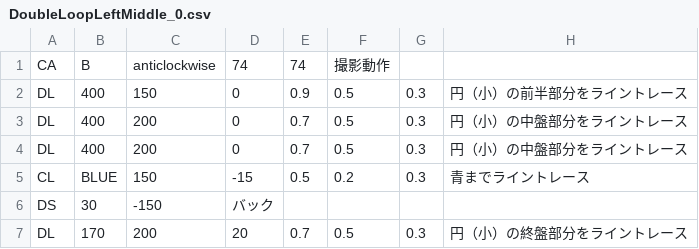
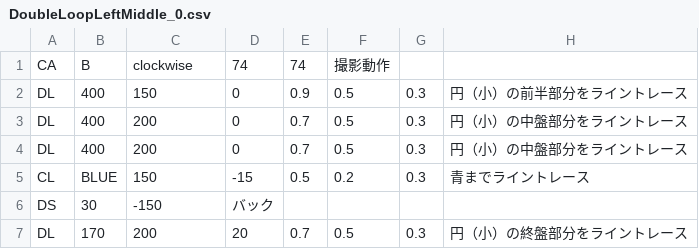
Before and after one commit to KatLab-MiyazakiUniv/etrobocon2023, a CSV file: datafiles/datafile_parts/DoubleLoopLeftMiddle_0.csv, drawn as a sheet.

```diff
--- a/datafiles/datafile_parts/DoubleLoopLeftMiddle_0.csv
+++ b/datafiles/datafile_parts/DoubleLoopLeftMiddle_0.csv
@@ -1,2 +1,2 @@
-CA,B,anticlockwise,74,74,撮影動作
+CA,B,clockwise,74,74,撮影動作
 DL,400,150,0,0.9,0.5,0.3,円（小）の前半部分をライントレース
```
Also changed, not shown: datafiles/datafile_parts/DoubleLoopLeftEnd.csv, datafiles/datafile_parts/DoubleLoopLeftFirst.csv, 6 other files.
